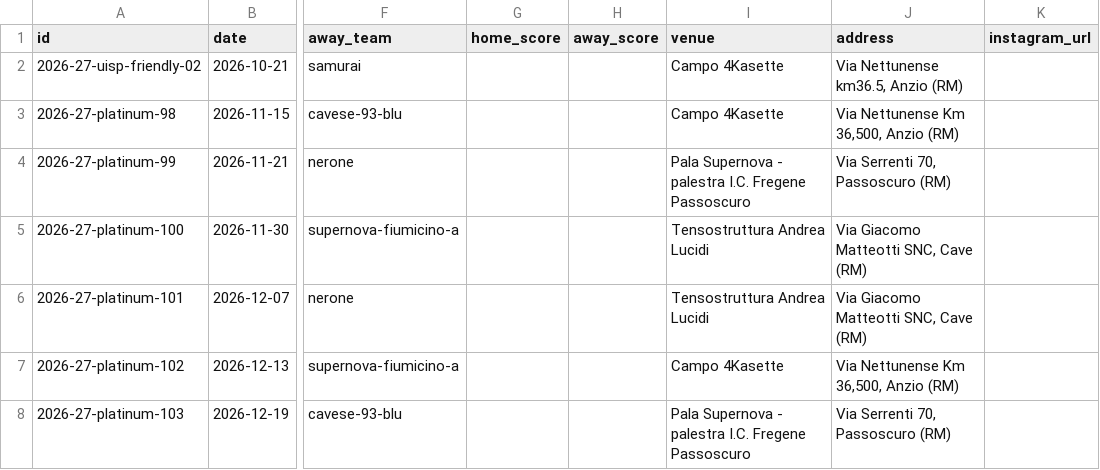
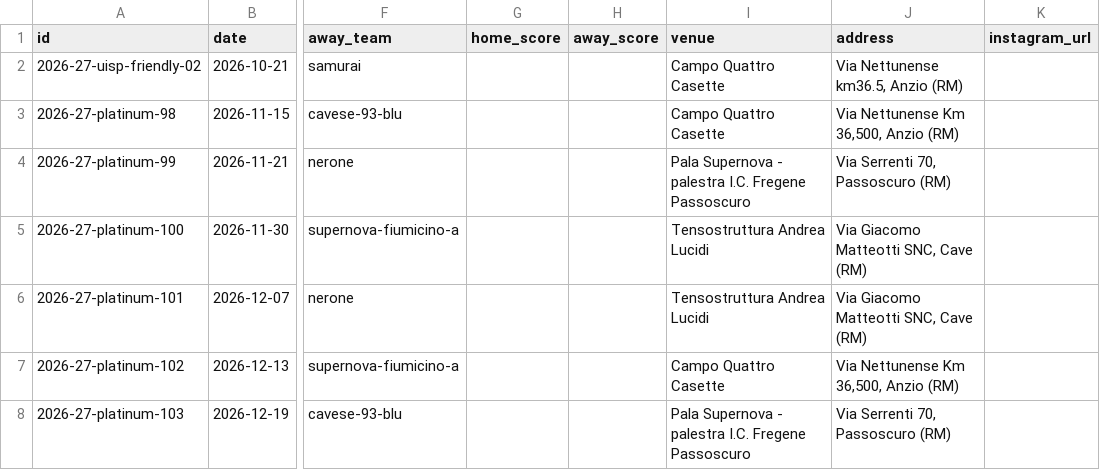
Before and after one commit to neronebasket/neronebasket.github.io, a CSV file: site/data/games/2026-27/platinum.csv, drawn as a sheet; only a part is shown, gaps mark what is left out; the diff names each change by its address in the sheet, - before the commit and + after, or states it on an @@ line.

```diff
--- a/site/data/games/2026-27/platinum.csv
+++ b/site/data/games/2026-27/platinum.csv
-I2:I3 (venue): Campo 4Kasette
+I2:I3 (venue): Campo Quattro Casette
-I7 (venue): Campo 4Kasette
+I7 (venue): Campo Quattro Casette
```
Also changed, not shown: site/data/games/2026-27/gold.csv, 8 other files.
